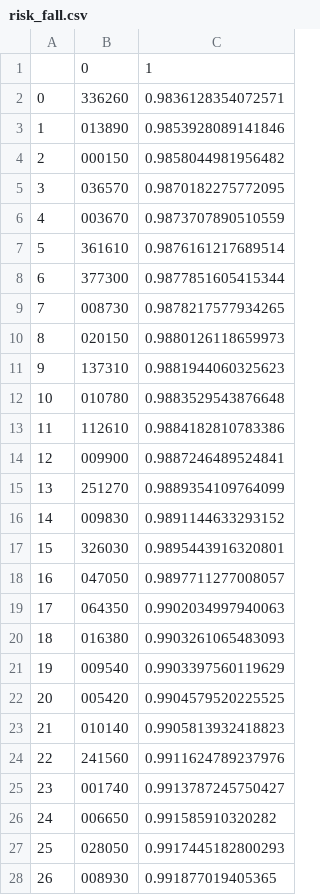
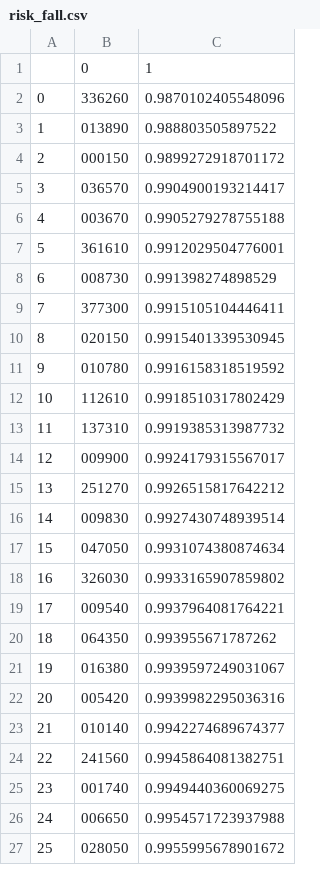
Before and after one commit to lsw98/ssafi, a CSV file: ssafi-ai/risk_fall.csv, drawn as a sheet; only a part is shown; removed rows and columns are numbered as before the commit, all else as after; the diff covers the shown part only; the diff names each change by its address in the sheet, - before the commit and + after, or states it on an @@ line.

```diff
--- a/ssafi-ai/risk_fall.csv
+++ b/ssafi-ai/risk_fall.csv
-C2: 0.9836128354072571
+C2: 0.9870102405548096
-C3: 0.9853928089141846
+C3: 0.988803505897522
-C4: 0.9858044981956482
+C4: 0.9899272918701172
-C5: 0.9870182275772095
+C5: 0.9904900193214417
-C6: 0.9873707890510559
+C6: 0.9905279278755188
-C7: 0.9876161217689514
+C7: 0.9912029504776001
-row 8: 6 | 377300 | 0.9877851605415344
@@ column A renumbered between rows 8 and 54 @@
-C8: 0.9878217577934265
+C8: 0.991398274898529
+row 9: 7 | 377300 | 0.9915105104446411
-C10: 0.9880126118659973
+C10: 0.9915401339530945
-row 11: 9 | 137310 | 0.9881944060325623
-C11: 0.9883529543876648
+C11: 0.9916158318519592
-C12: 0.9884182810783386
+C12: 0.9918510317802429
+row 13: 11 | 137310 | 0.9919385313987732
-C14: 0.9887246489524841
+C14: 0.9924179315567017
-C15: 0.9889354109764099
+C15: 0.9926515817642212
-C16: 0.9891144633293152
+C16: 0.9927430748939514
-row 17: 15 | 326030 | 0.9895443916320801
-C17: 0.9897711277008057
+C17: 0.9931074380874634
+row 18: 16 | 326030 | 0.9933165907859802
+row 19: 17 | 009540 | 0.9937964081764221
-C20: 0.9902034997940063
+C20: 0.993955671787262
-C21: 0.9903261065483093
+C21: 0.9939597249031067
-row 21: 19 | 009540 | 0.9903397560119629
-C22: 0.9904579520225525
+C22: 0.9939982295036316
-C23: 0.9905813932418823
+C23: 0.9942274689674377
-C24: 0.9911624789237976
+C24: 0.9945864081382751
-C25: 0.9913787245750427
+C25: 0.9949440360069275
-C26: 0.991585910320282
+C26: 0.9954571723937988
-C27: 0.9917445182800293
+C27: 0.9955995678901672
-row 28: 26 | 008930 | 0.991877019405365
```
Also changed, not shown: 9 added rows, 13 removed rows and 18 edited cells elsewhere in this file, ssafi-ai/neutral_fall.csv, ssafi-ai/risk_rise.csv, 8 other files.
